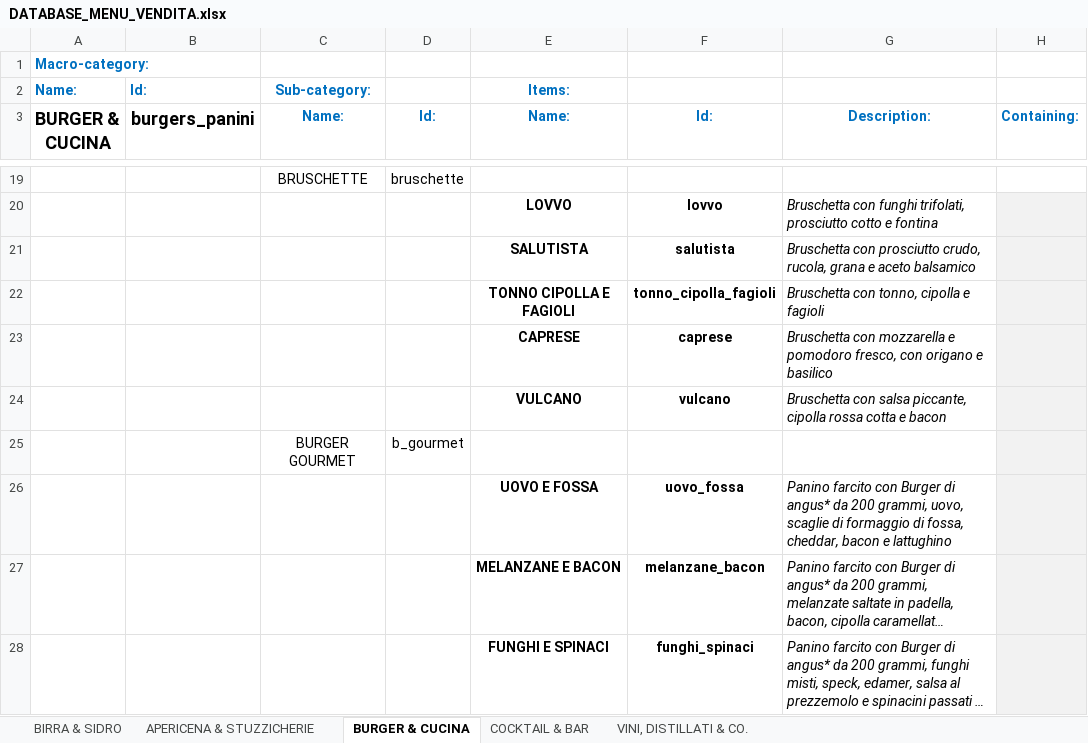
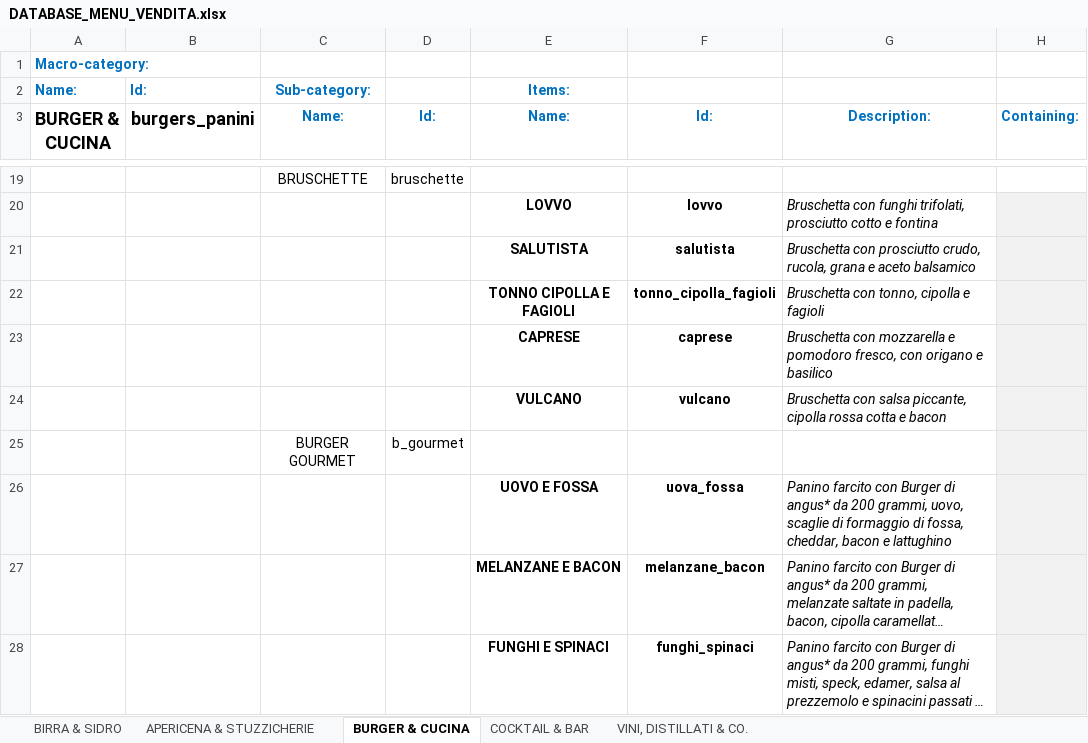
Before and after one commit to jb-pub/menu, an Excel workbook: excel/DATABASE_MENU_VENDITA.xlsx, sheet BURGER & CUCINA, drawn as a sheet; only a part is shown, gaps mark what is left out; long unchanged cells end in …; values as stored, in another font and other column widths than the file's, no borders; the diff names each change by its address in the sheet, - before the commit and + after, or states it on an @@ line.

Commit message:
Menu update via menuPublish script

```diff
--- a/excel/DATABASE_MENU_VENDITA.xlsx (sheet BURGER & CUCINA)
+++ b/excel/DATABASE_MENU_VENDITA.xlsx (sheet BURGER & CUCINA)
-F26 (Id:): uovo_fossa
+F26 (Id:): uova_fossa
```
Also changed, not shown: 1 other file.
